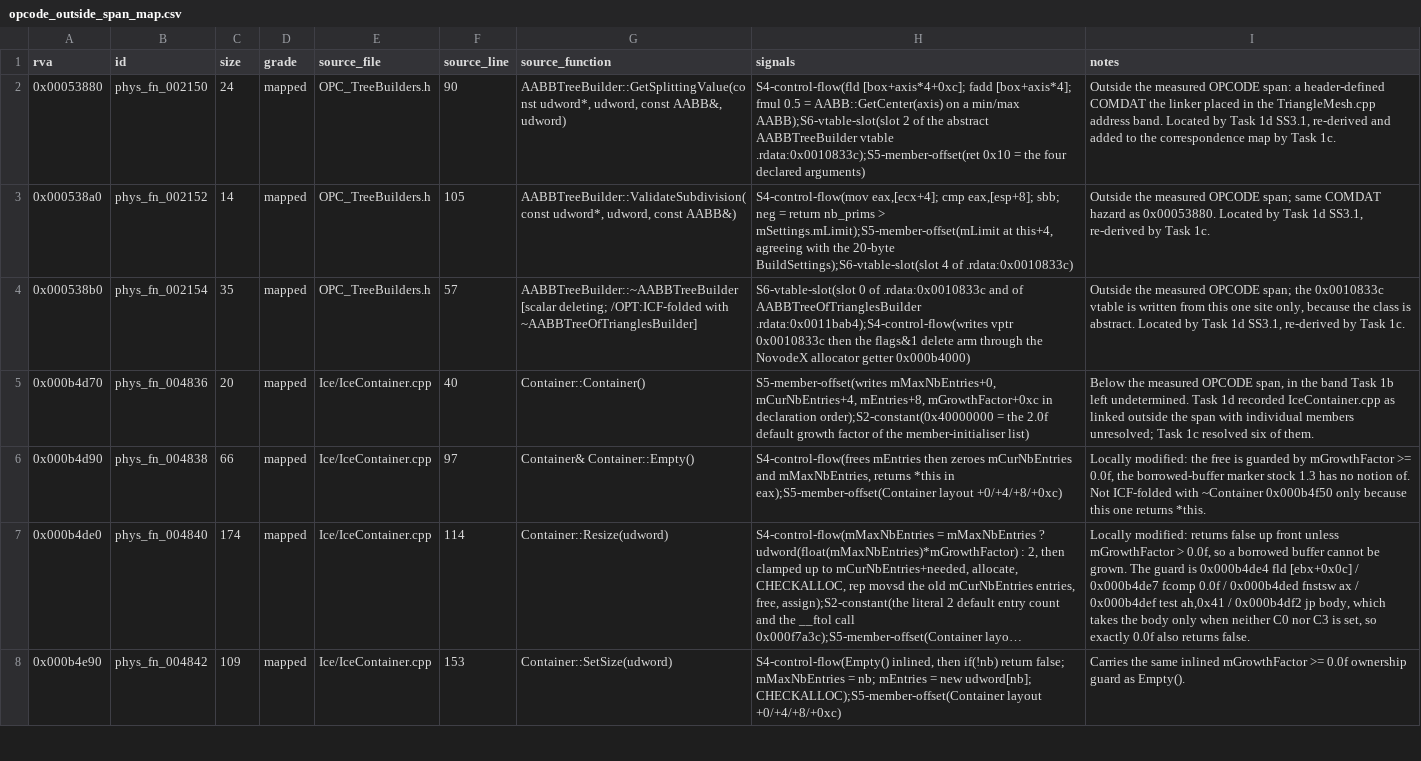
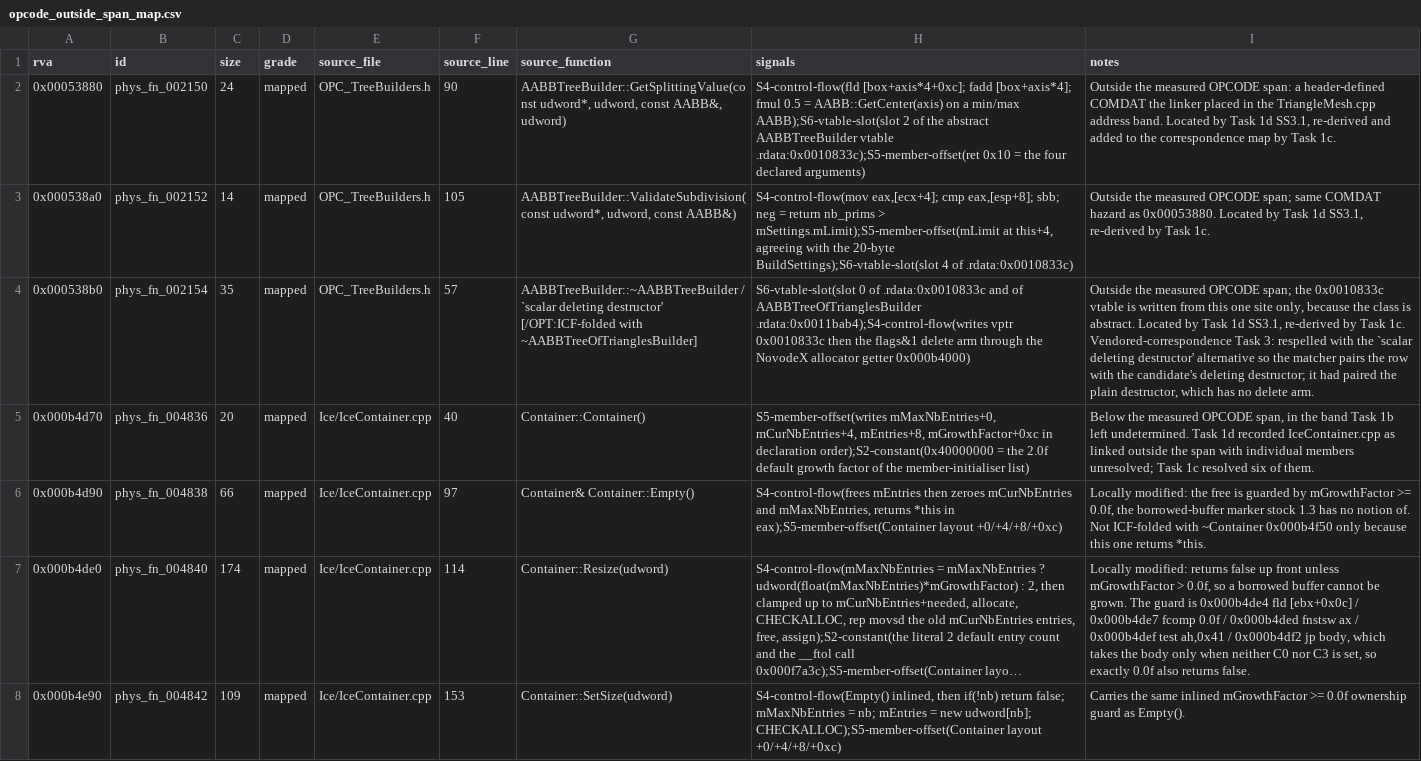
Before and after one commit to raynorpat/Novodex, a CSV file: docs/reconstruction/novodex-physics/evidence/phase4-third-party-map/opcode_outside_span_map.csv, drawn as a sheet; only a part is shown; long unchanged cells end in …; the diff names each change by its address in the sheet, - before the commit and + after, or states it on an @@ line.

```diff
--- a/docs/reconstruction/novodex-physics/evidence/phase4-third-party-map/opcode_outside_span_map.csv
+++ b/docs/reconstruction/novodex-physics/evidence/phase4-third-party-map/opcode_outside_span_map.csv
-G4 (source_function): AABBTreeBuilder::~AABBTreeBuilder [scalar deleting; /OPT:ICF-folded with ~AABBTreeOfTrianglesBuilder]
+G4 (source_function): AABBTreeBuilder::~AABBTreeBuilder / `scalar deleting destructor' [/OPT:ICF-folded with ~AABBTreeOfTrianglesBuilder]
-I4 (notes): …Task 1c.
+I4 (notes): …Task 1c. Vendored-correspondence Task 3: respelled with the `scalar deleting destructor' alternative so the matcher pairs the row with the candidate's deleting destructor; it had paired the plain destructor, which has no delete arm.
```
Also changed, not shown: docs/reconstruction/novodex-physics/evidence/phase4-third-party-map/opcode_match.csv, 9 other files.
